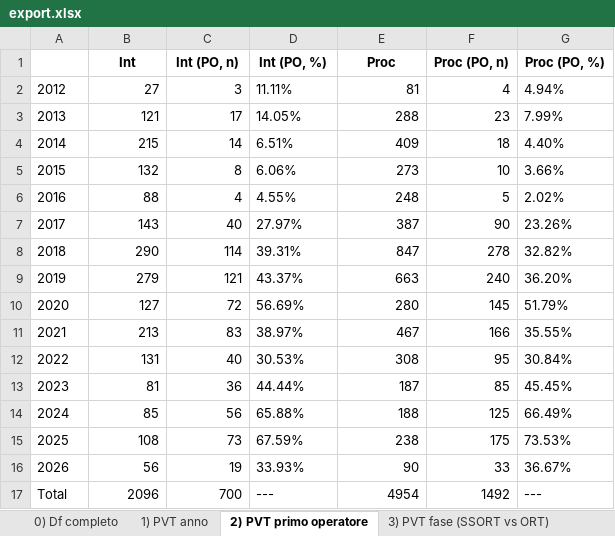
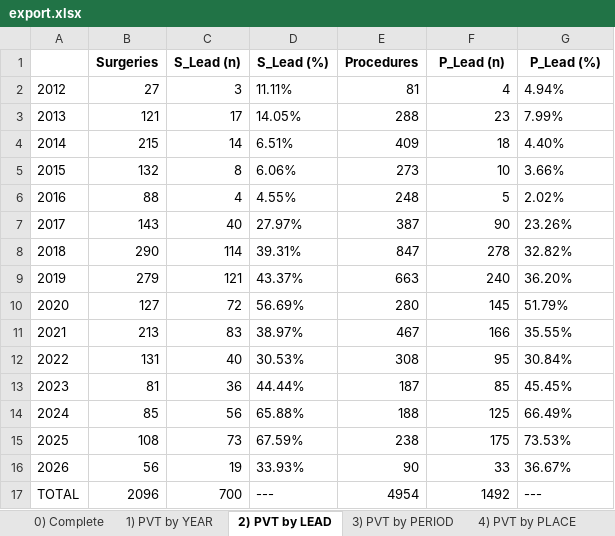
Before and after one commit to peccadotto/R_surgical_analysis, an Excel workbook: data/export.xlsx, sheet 2) PVT by LEAD, drawn as a sheet; values as stored, in another font and other column widths than the file's, no borders; removed rows and columns are numbered as before the commit, all else as after; the diff names each change by its address in the sheet, - before the commit and + after, or states it on an @@ line.

```diff
--- a/data/export.xlsx (sheet 2) PVT by LEAD)
+++ b/data/export.xlsx (sheet 2) PVT by LEAD)
-sheet tab: 0) Df completo
+sheet tab: 0) Complete
-sheet tab: 1) PVT anno
+sheet tab: 1) PVT by YEAR
-sheet tab: 2) PVT primo operatore
+sheet tab: 2) PVT by LEAD
-sheet tab: 3) PVT fase (SSORT vs ORT)
+sheet tab: 3) PVT by PERIOD
-row 1:  | Int | Int (PO, n) | Int (PO, %) | Proc | Proc (PO, n) | Proc (PO, %)
+row 1:  | Surgeries | S_Lead (n) | S_Lead (%) | Procedures | P_Lead (n) | P_Lead (%)
-A17: Total
+A17: TOTAL
```
Also changed, not shown: sheet 0) Complete, sheet 4) PVT by PLACE, sheet 1) PVT by YEAR, sheet 3) PVT by PERIOD, sheet 5) PVT top 15 PROCEDURES, other sheet tabs, 9 other files.
